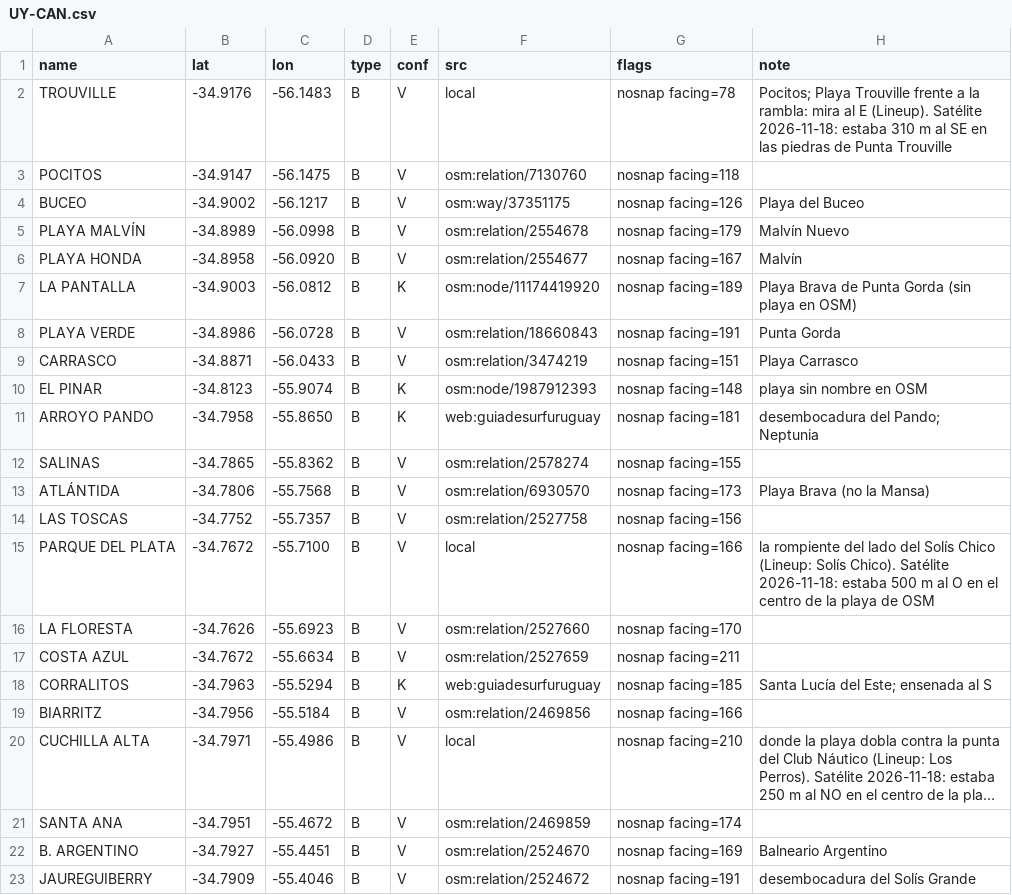
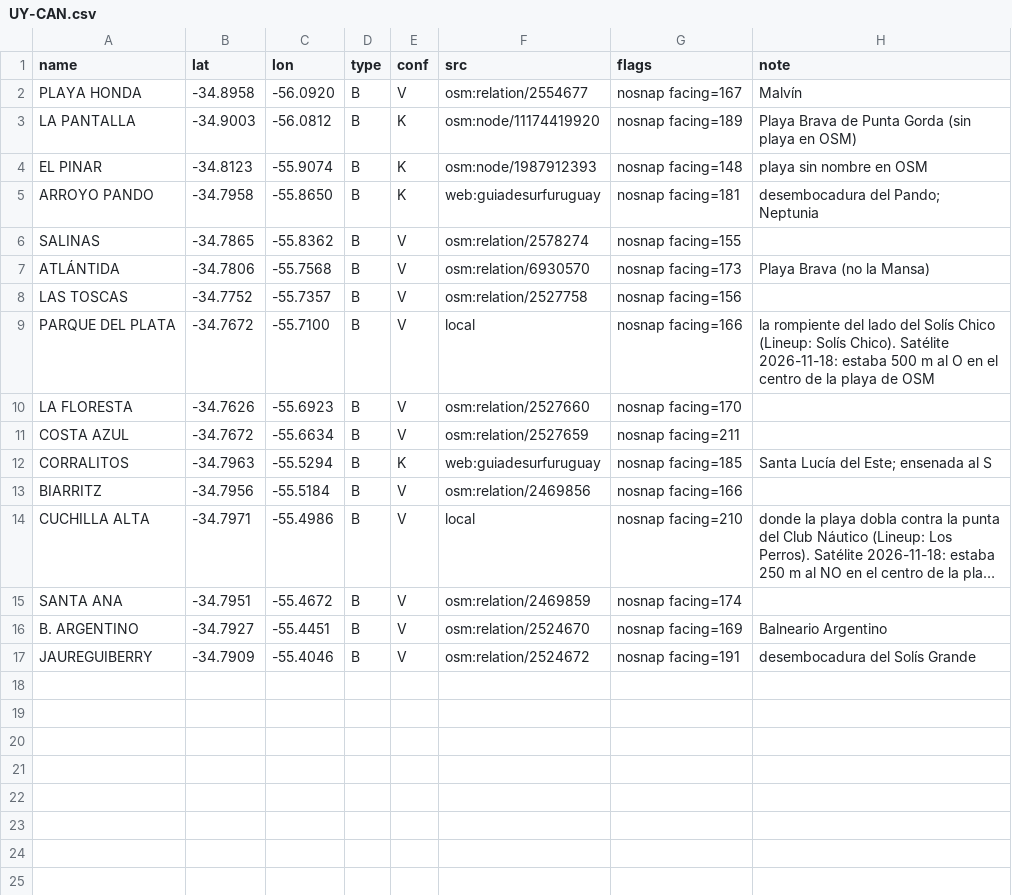
Before and after one commit to scgm11/surf-dawn-data, a CSV file: seeds/spots/UY-CAN.csv, drawn as a sheet; long unchanged cells end in …; the diff names each change by its address in the sheet, - before the commit and + after, or states it on an @@ line.

```diff
--- a/seeds/spots/UY-CAN.csv
+++ b/seeds/spots/UY-CAN.csv
-row 2: TROUVILLE | -34.9176 | -56.1483 | B | V | local | nosnap facing=78 | Pocitos; Playa Trouville frente a la rambla: mira al E (Lineup). Satélite 2026-11-18: estaba 310 m al SE en las piedras de Punta Trouville
-row 3: POCITOS | -34.9147 | -56.1475 | B | V | osm:relation/7130760 | nosnap facing=118
-row 4: BUCEO | -34.9002 | -56.1217 | B | V | osm:way/37351175 | nosnap facing=126 | Playa del Buceo
-row 5: PLAYA MALVÍN | -34.8989 | -56.0998 | B | V | osm:relation/2554678 | nosnap facing=179 | Malvín Nuevo
-row 8: PLAYA VERDE | -34.8986 | -56.0728 | B | V | osm:relation/18660843 | nosnap facing=191 | Punta Gorda
-row 9: CARRASCO | -34.8871 | -56.0433 | B | V | osm:relation/3474219 | nosnap facing=151 | Playa Carrasco
```
Also changed, not shown: 10 other files.
